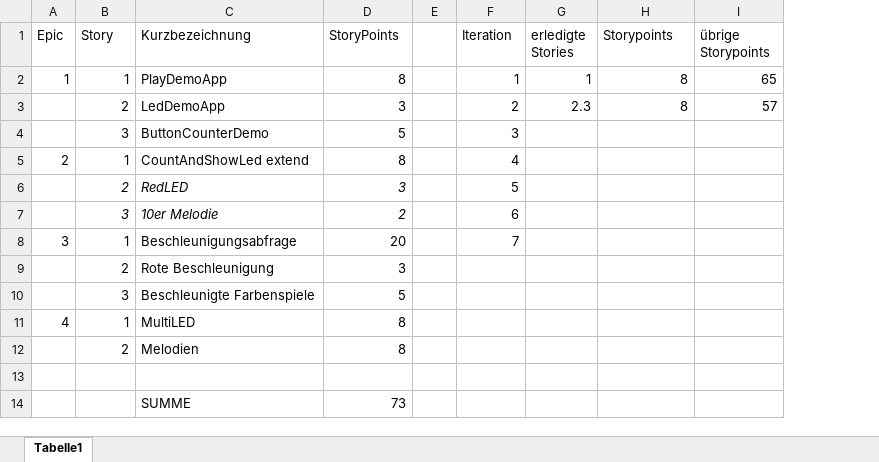
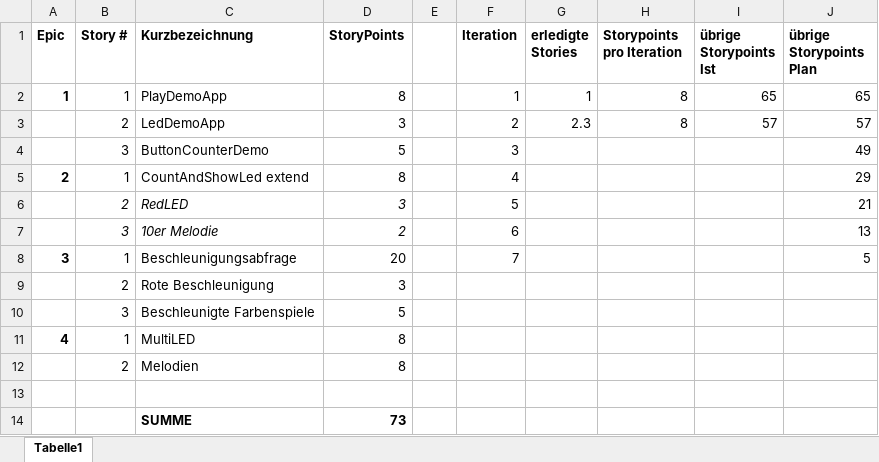
Before and after one commit to dhartl/InternetButton, an Excel workbook: swe-iot/docs/PlanUndBurndown.xlsx, sheet Tabelle1, drawn as a sheet; values as stored, in another font and other column widths than the file's, no borders; charts and pictures not drawn; the diff names each change by its address in the sheet, - before the commit and + after, or states it on an @@ line.

```diff
--- a/swe-iot/docs/PlanUndBurndown.xlsx (sheet Tabelle1)
+++ b/swe-iot/docs/PlanUndBurndown.xlsx (sheet Tabelle1)
+column J (übrige Storypoints Plan), rows 2-8: 65 | 57 | 49 | 29 | 21 | 13 | 5
-A1:D1 bold: off
+A1:D1 bold: on
-B1: Story
+B1: Story #
-F1:I1 bold: off
+F1:I1 bold: on
-H1: Storypoints
+H1: Storypoints pro Iteration
-I1: übrige Storypoints
+I1: übrige Storypoints Ist
-A2 bold: off
+A2 bold: on
-A5 bold: off
+A5 bold: on
-A8 bold: off
+A8 bold: on
-A11 bold: off
+A11 bold: on
-C14:D14 bold: off
+C14:D14 bold: on
```
Also changed, not shown: charts or pictures, 2 other files.
